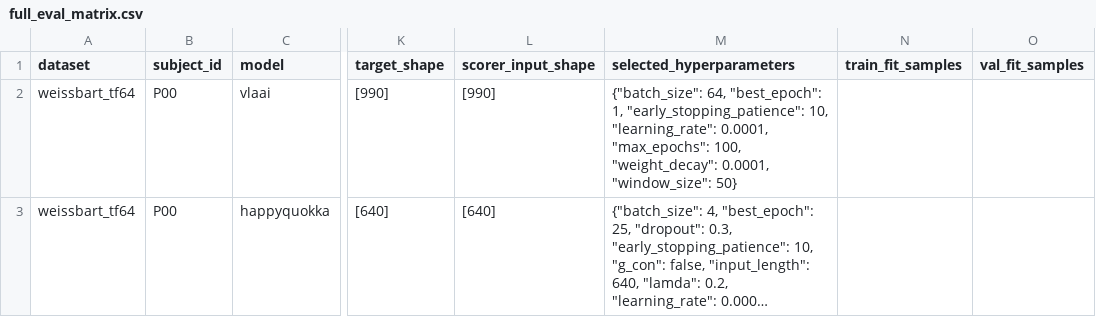
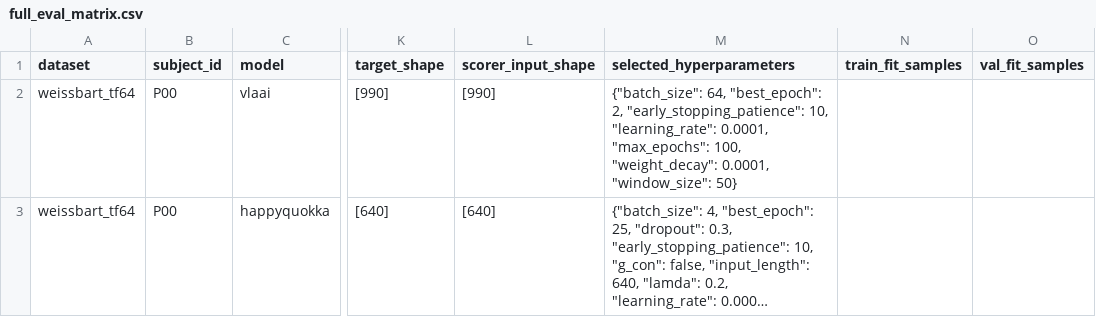
Before and after one commit to DDDingJin/eeg-lky-workspace, a CSV file: experiments/gate0_gate2_vlaai_happyquokka_training_budget_p00_v1/full_eval_matrix.csv, drawn as a sheet; only a part is shown, gaps mark what is left out; long unchanged cells end in …; the diff names each change by its address in the sheet, - before the commit and + after, or states it on an @@ line.

Commit message:
Fix vlaai P00 budget artifact epoch metadata

```diff
--- a/experiments/gate0_gate2_vlaai_happyquokka_training_budget_p00_v1/full_eval_matrix.csv
+++ b/experiments/gate0_gate2_vlaai_happyquokka_training_budget_p00_v1/full_eval_matrix.csv
-M2 (selected_hyperparameters): …64, "best_epoch": 1, "early_stopping_patience": 10,…
+M2 (selected_hyperparameters): …64, "best_epoch": 2, "early_stopping_patience": 10,…
```
Also changed, not shown: experiments/gate0_gate2_vlaai_happyquokka_training_budget_p00_v1/metric_comparison_p00.csv, experiments/gate0_gate2_vlaai_happyquokka_training_budget_p00_v1/recording_metrics.csv, 7 other files.
